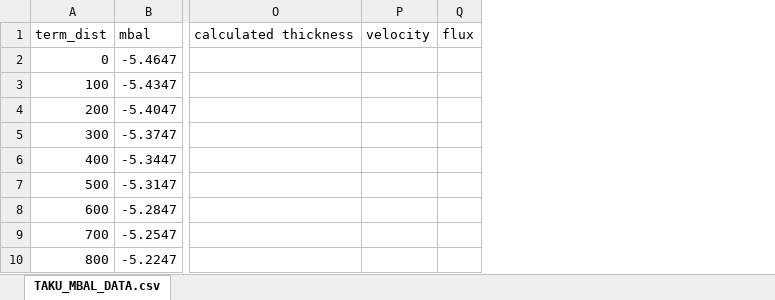
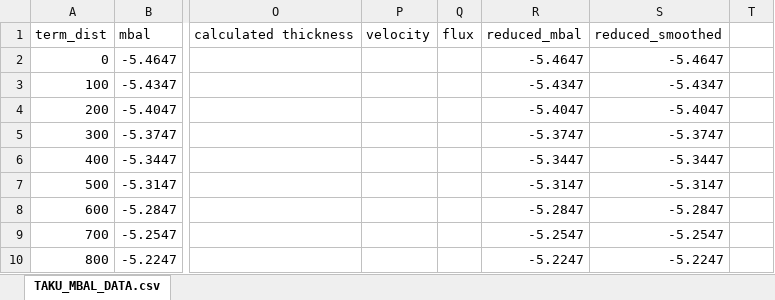
Before and after one commit to isabels/glacier-modeling, an Excel workbook: add_tributaries.xlsx, sheet TAKU_MBAL_DATA.csv, drawn as a sheet; only a part is shown, gaps mark what is left out; values as stored, in another font and other column widths than the file's, no borders; the diff names each change by its address in the sheet, - before the commit and + after, or states it on an @@ line.

```diff
--- a/add_tributaries.xlsx (sheet TAKU_MBAL_DATA.csv)
+++ b/add_tributaries.xlsx (sheet TAKU_MBAL_DATA.csv)
+column R, rows 1-10: reduced_mbal | -5.4647 | -5.4347 | -5.4047 | -5.3747 | -5.3447 | -5.3147 | -5.2847 | -5.2547 | -5.2247
+column S, rows 1-10: reduced_smoothed | -5.4647 | -5.4347 | -5.4047 | -5.3747 | -5.3447 | -5.3147 | -5.2847 | -5.2547 | -5.2247
+column T, empty
```
Also changed, not shown: 4 other files.
